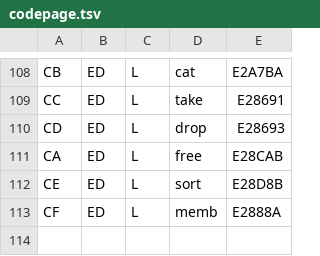
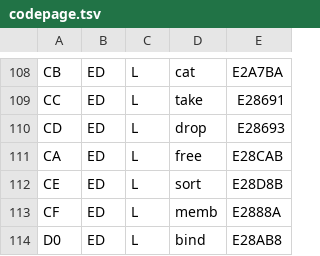
Before and after one commit to reardan/golf, a TSV file: expanded/data/codepage.tsv, drawn as a sheet; only a part is shown, gaps mark what is left out.

```diff
--- a/expanded/data/codepage.tsv
+++ b/expanded/data/codepage.tsv
@@ -113 +113,2 @@ CE	ED	L	sort	E28D8B
 CF	ED	L	memb	E2888A
+D0	ED	L	bind	E28AB8
```
Also changed, not shown: 6 other files.
